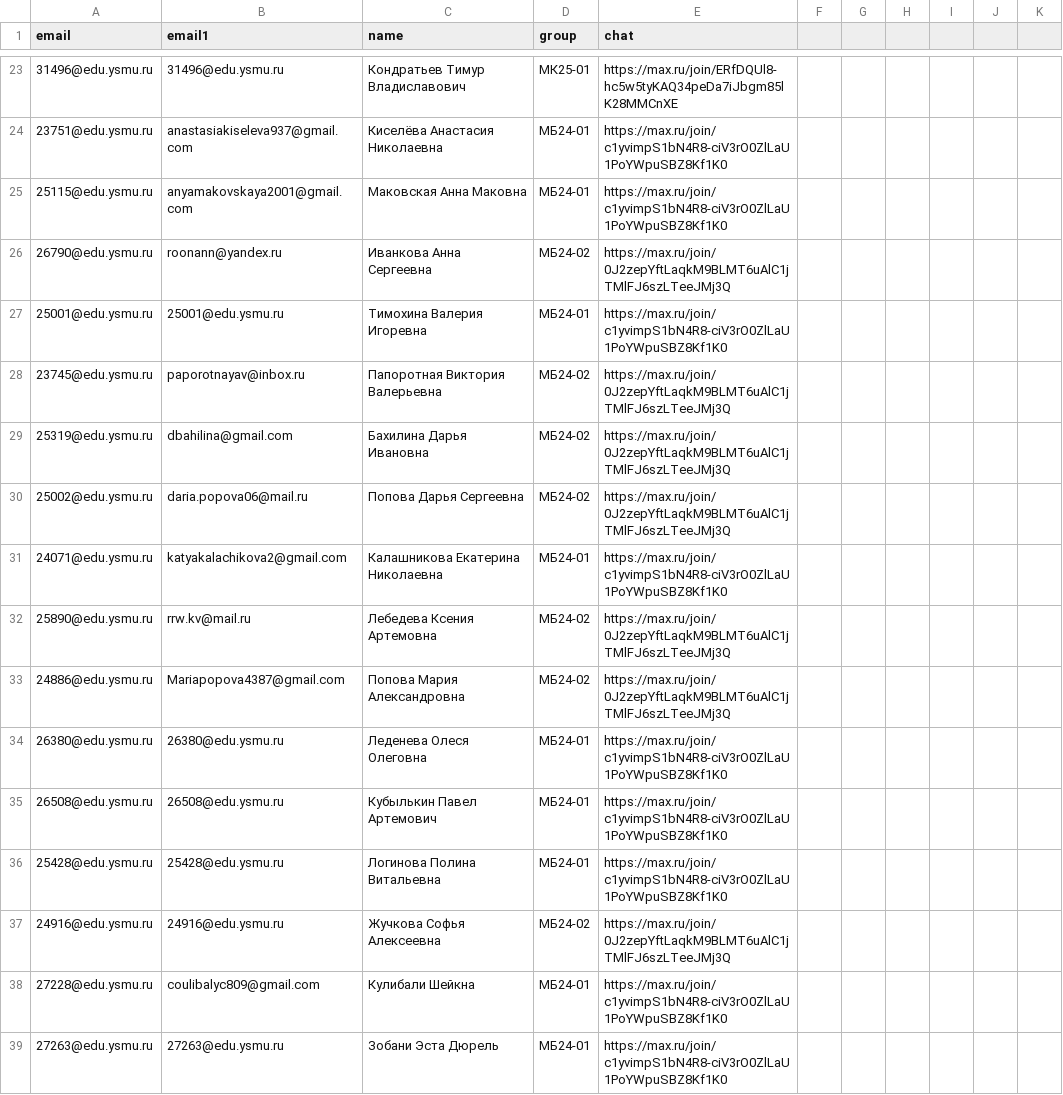
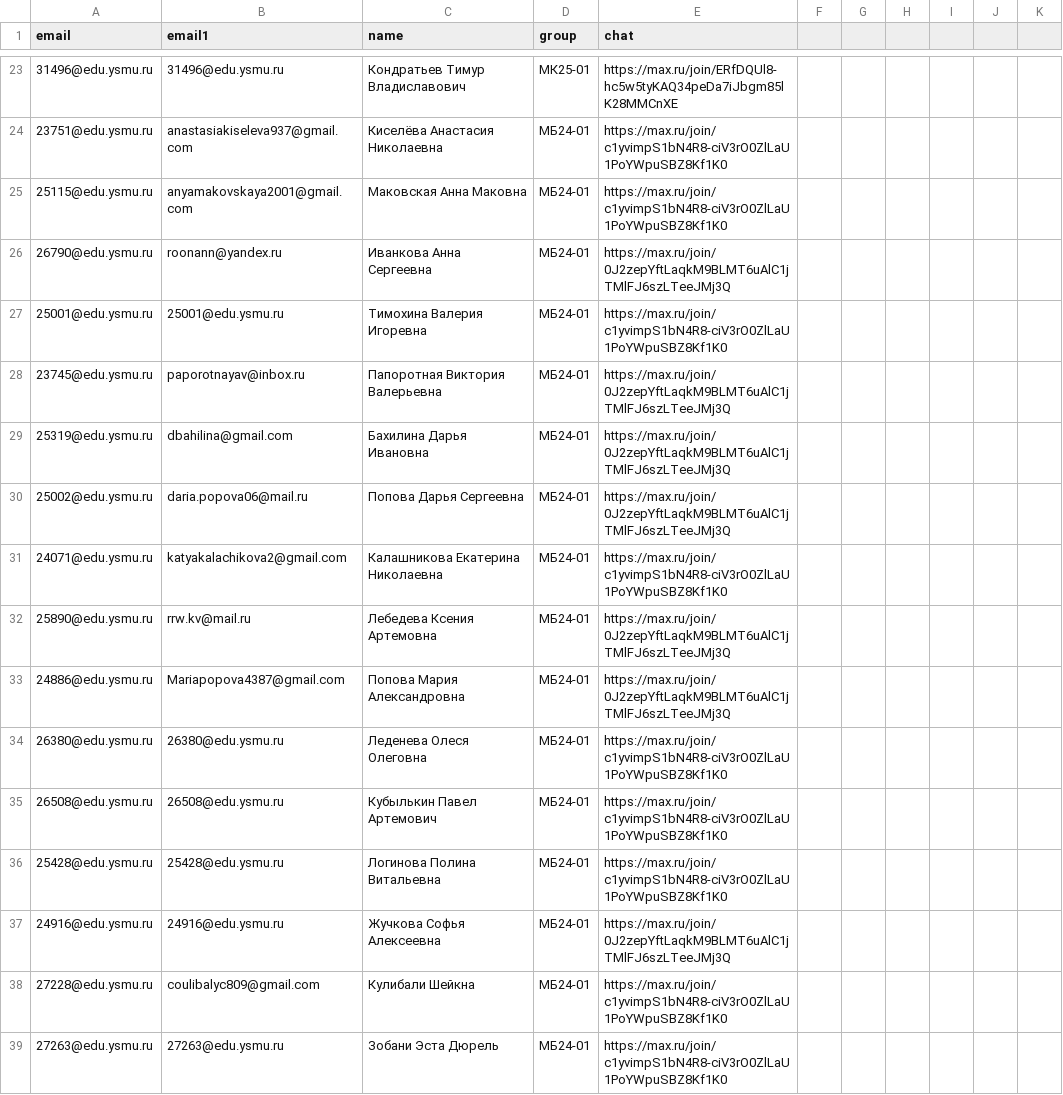
Before and after one commit to 489d/ysmu-miniapp, a CSV file: public/users.csv, drawn as a sheet; only a part is shown, gaps mark what is left out; the diff covers the shown part only; the diff names each change by its address in the sheet, - before the commit and + after, or states it on an @@ line.

Commit message:
^_^

```diff
--- a/public/users.csv
+++ b/public/users.csv
-D26 (group): МБ24-02
+D26 (group): МБ24-01
-D28:D30 (group): МБ24-02
+D28:D30 (group): МБ24-01
-D32:D33 (group): МБ24-02
+D32:D33 (group): МБ24-01
-D37 (group): МБ24-02
+D37 (group): МБ24-01
```
Also changed, not shown: 8 edited cells elsewhere in this file.
